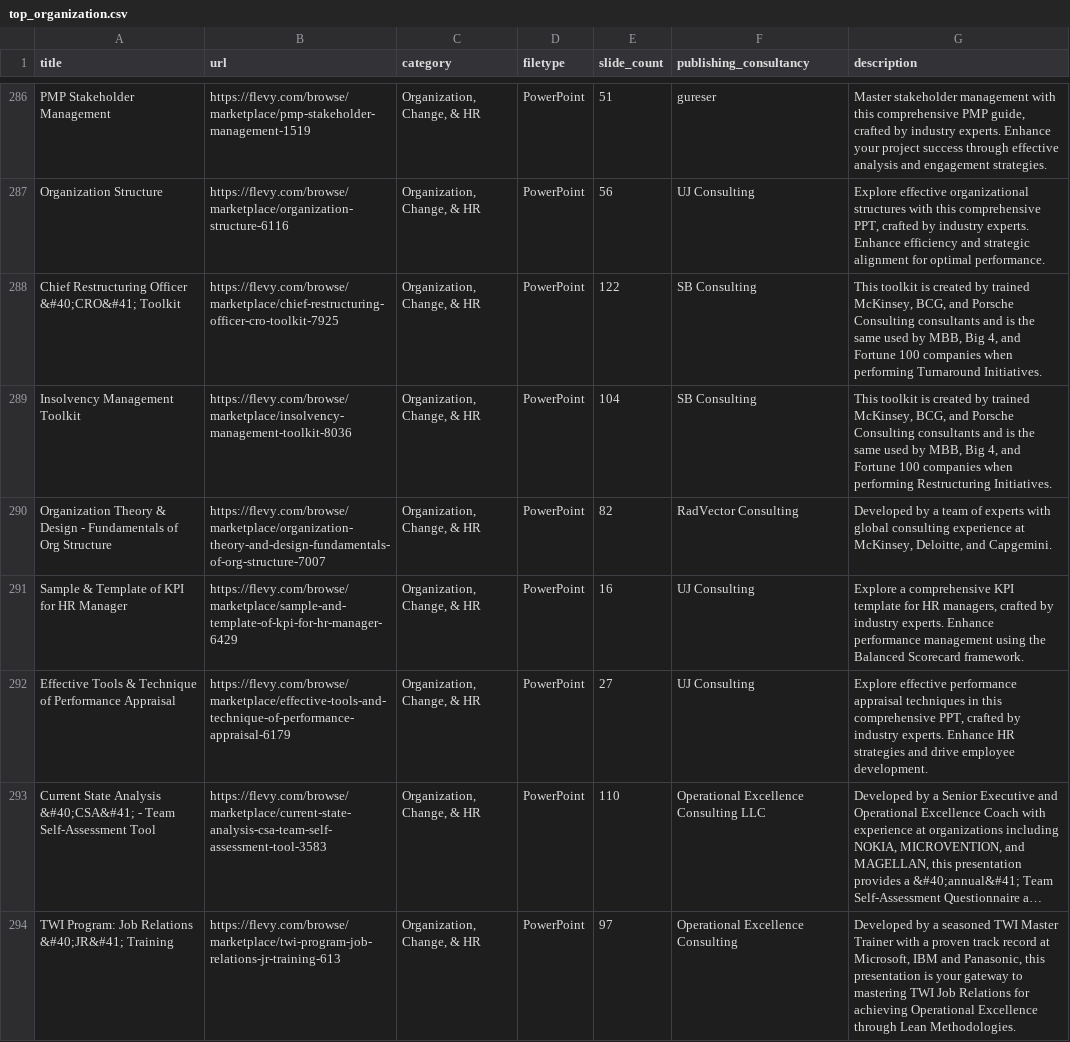
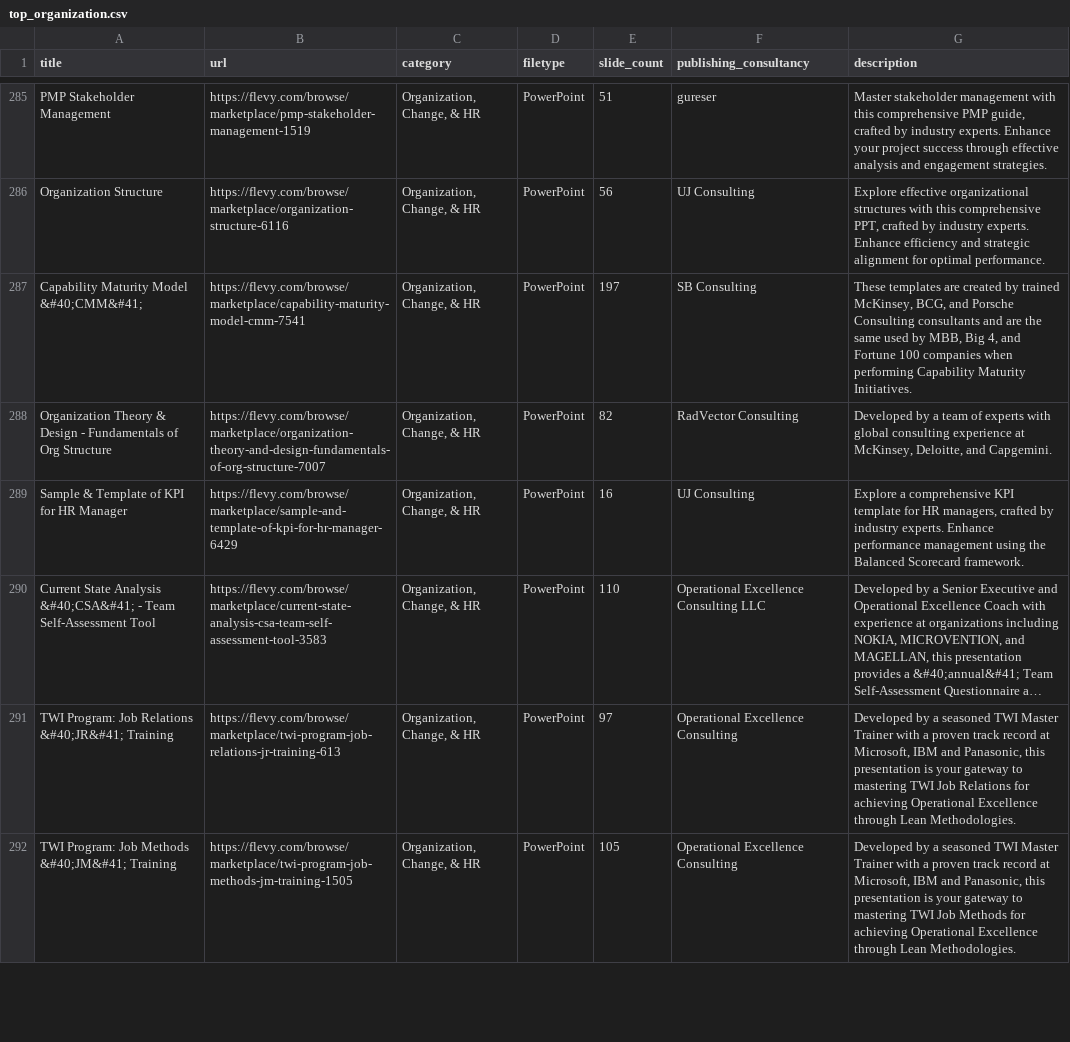
Before and after one commit to flevy-com/open-data, a CSV file: datasets/top_organization.csv, drawn as a sheet; only a part is shown, gaps mark what is left out; the shorter side is filled out with more unchanged rows; long unchanged cells end in …; removed rows and columns are numbered as before the commit, all else as after; the diff covers the shown part only; the diff names each change by its address in the sheet, - before the commit and + after, or states it on an @@ line.

Commit message:
Monthly update: datasets/top_organization.csv (November 2025)

```diff
--- a/datasets/top_organization.csv
+++ b/datasets/top_organization.csv
-A287 (title): Chief Restructuring Officer &#40;CRO&#41; Toolkit
+A287 (title): Capability Maturity Model &#40;CMM&#41;
-B287 (url): https://flevy.com/browse/marketplace/chief-restructuring-officer-cro-toolkit-7925
+B287 (url): https://flevy.com/browse/marketplace/capability-maturity-model-cmm-7541
-E287 (slide_count): 122
+E287 (slide_count): 197
-G287 (description): This toolkit is created by trained McKinsey, BCG, and Porsche Consulting consultants and is the same used by MBB, Big 4, and Fortune 100 companies when performing Turnaround Initiatives.
+G287 (description): These templates are created by trained McKinsey, BCG, and Porsche Consulting consultants and are the same used by MBB, Big 4, and Fortune 100 companies when performing Capability Maturity Initiatives.
-row 289: Insolvency Management Toolkit | https://flevy.com/browse/marketplace/insolvency-management-toolkit-8036 | Organization, Change, & HR | PowerPoint | 104 | SB Consulting | This toolkit is created by trained McKinsey, BCG, and Porsche Consulting consultants and is the same used by MBB, Big 4, and Fortune 100 companies when performing Restructuring Initiatives.
-row 292: Effective Tools & Technique of Performance Appraisal | https://flevy.com/browse/marketplace/effective-tools-and-technique-of-performance-appraisal-6179 | Organization, Change, & HR | PowerPoint | 27 | UJ Consulting | Explore effective performance appraisal techniques in this comprehensive PPT, crafted by industry experts. Enhance HR strategies and drive employee development.
```
Also changed, not shown: 7 added rows, 5 removed rows and 69 moved rows elsewhere in this file.
